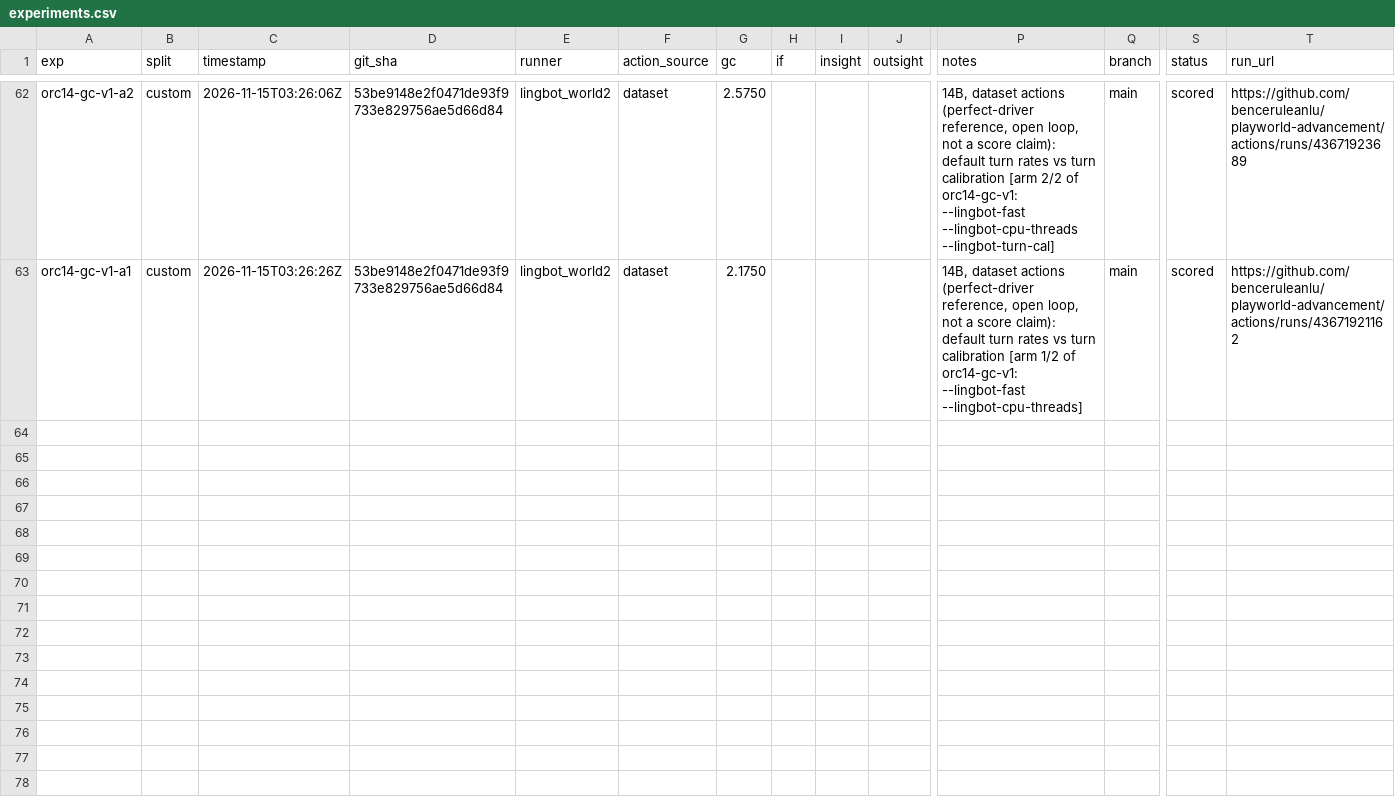
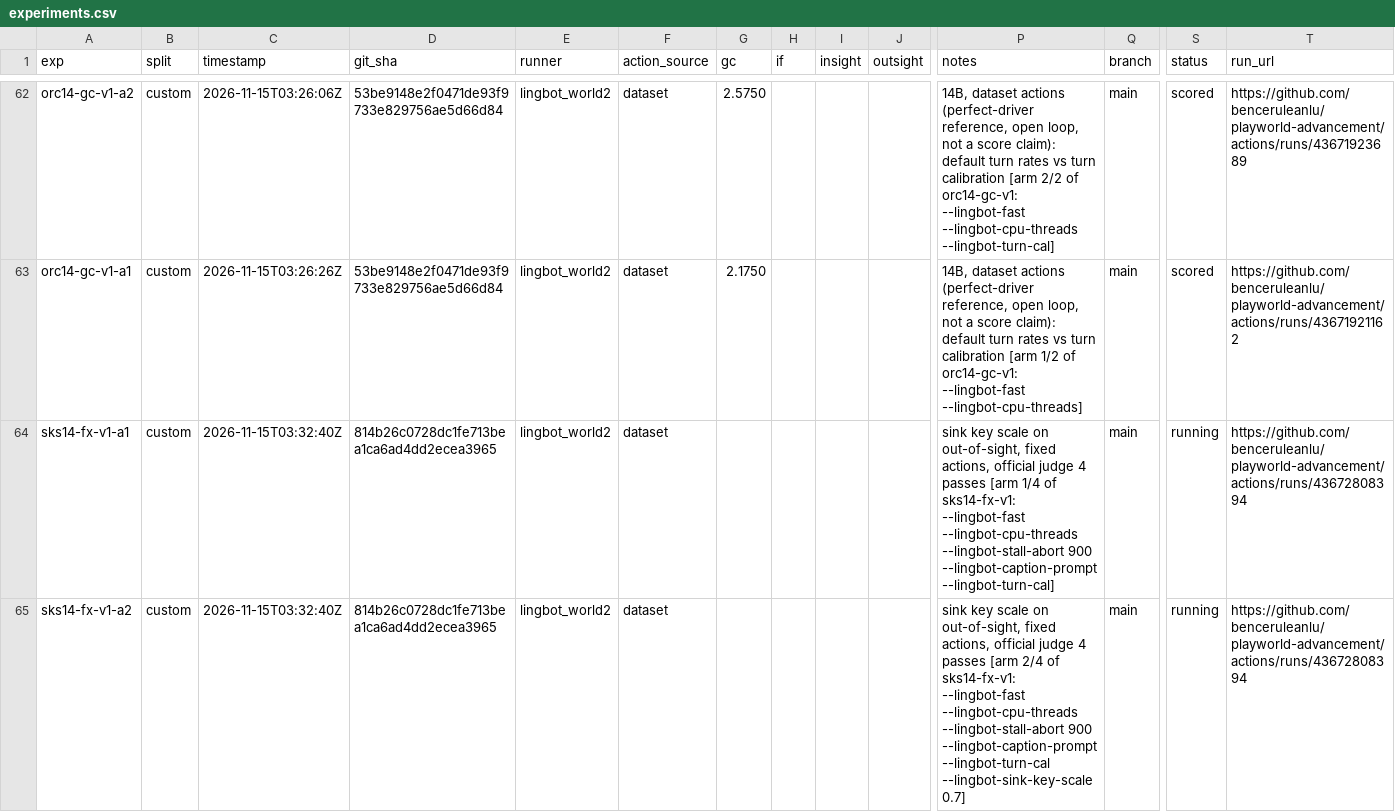
Before and after one commit to benceruleanlu/playworld-advancement, a CSV file: results/experiments.csv, drawn as a sheet; only a part is shown, gaps mark what is left out; rows hold the shown columns only; the diff covers the shown part only; the diff names each change by its address in the sheet, - before the commit and + after, or states it on an @@ line.

```diff
--- a/results/experiments.csv
+++ b/results/experiments.csv
+row 64: sks14-fx-v1-a1 | custom | 2026-11-15T03:32:40Z | 814b26c0728dc1fe713bea1ca6ad4dd2ecea3965 | lingbot_world2 | dataset |  |  |  |  | sink key scale on out-of-sight, fixed actions, official judge 4 passes [arm 1/4 of sks14-fx-v1: --lingbot-fast --lingbot-cpu-threads --lingbot-stall-abort 900 --lingbot-caption-prompt --lingbot-turn-cal] | main | running | https://github.com/benceruleanlu/playworld-advancement/actions/runs/43672808394
+row 65: sks14-fx-v1-a2 | custom | 2026-11-15T03:32:40Z | 814b26c0728dc1fe713bea1ca6ad4dd2ecea3965 | lingbot_world2 | dataset |  |  |  |  | sink key scale on out-of-sight, fixed actions, official judge 4 passes [arm 2/4 of sks14-fx-v1: --lingbot-fast --lingbot-cpu-threads --lingbot-stall-abort 900 --lingbot-caption-prompt --lingbot-turn-cal --lingbot-sink-key-scale 0.7] | main | running | https://github.com/benceruleanlu/playworld-advancement/actions/runs/43672808394
```
Also changed, not shown: 2 added rows elsewhere in this file.
